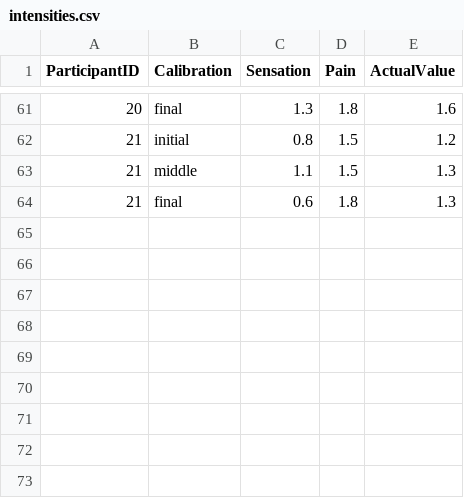
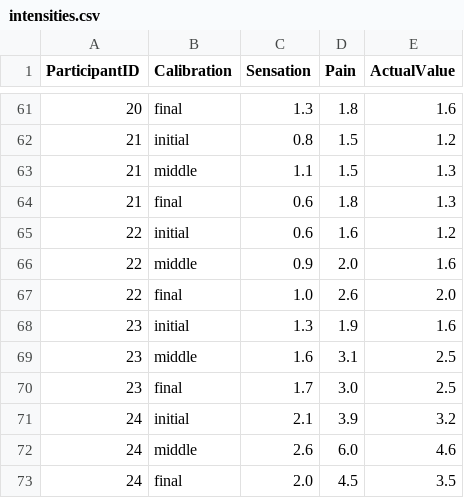
Before and after one commit to svizcay/contactExperimentRNotebook, a CSV file: intensities.csv, drawn as a sheet; only a part is shown, gaps mark what is left out.

Commit message:
Update intensities.csv

```diff
--- a/intensities.csv
+++ b/intensities.csv
@@ -64 +64,10 @@ ParticipantID,Calibration,Sensation,Pain,ActualValue
 21,final,0.6,1.8,1.3
+22,initial,0.6,1.6,1.2
+22,middle,0.9,2.0,1.6
+22,final,1.0,2.6,2.0
+23,initial,1.3,1.9,1.6
+23,middle,1.6,3.1,2.5
+23,final,1.7,3.0,2.5
+24,initial,2.1,3.9,3.2
+24,middle,2.6,6.0,4.6
+24,final,2.0,4.5,3.5
```
